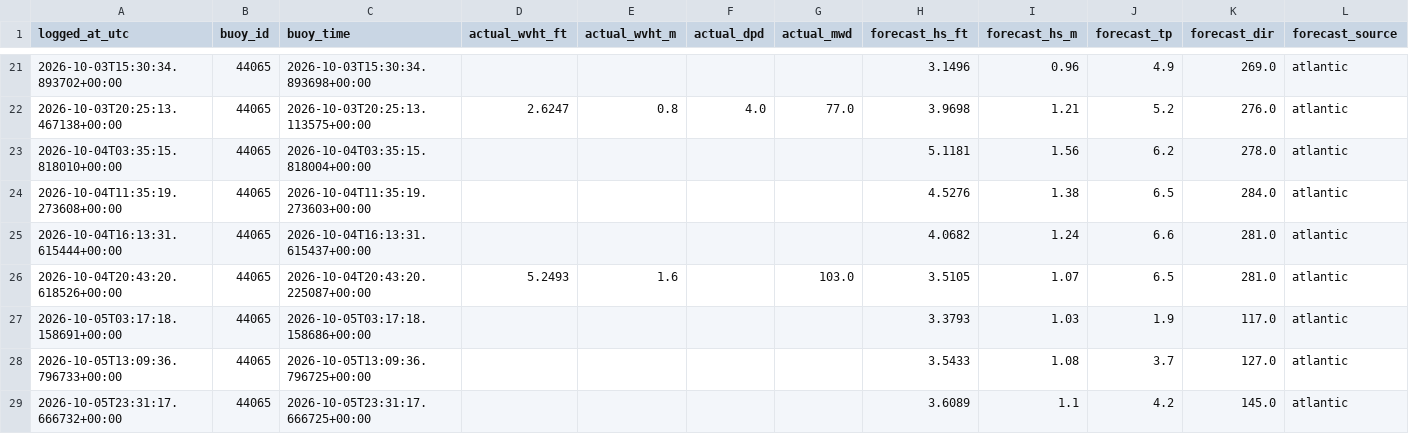
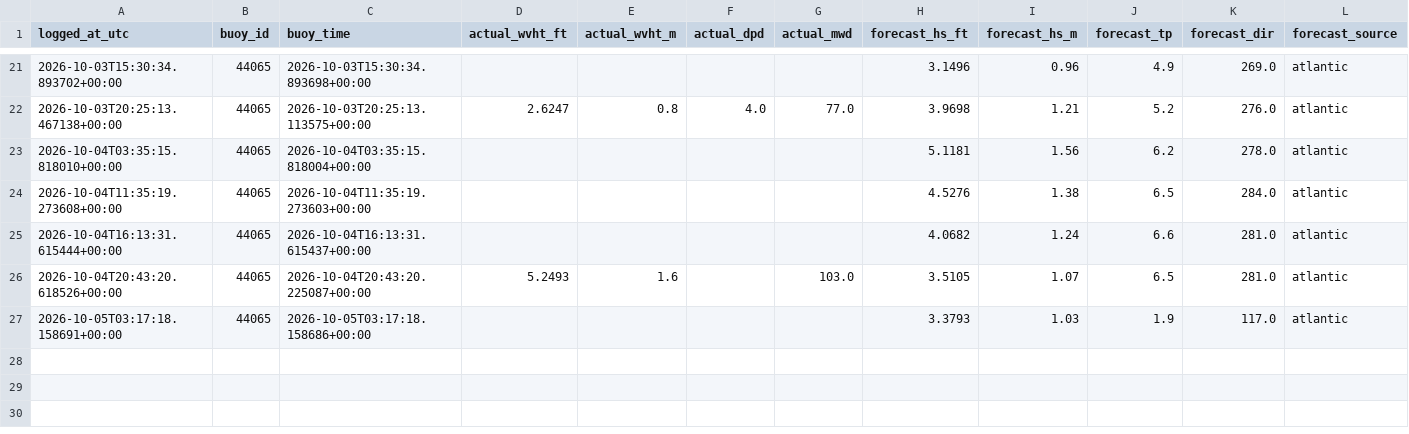
Before and after one commit to philbliss99/surfpy-custom-logger, a CSV file: data/rockaway_44065_log.csv, drawn as a sheet; only a part is shown, gaps mark what is left out; the diff names each change by its address in the sheet, - before the commit and + after, or states it on an @@ line.

Commit message:
resolve csv conflict + add 46221/46053

```diff
--- a/data/rockaway_44065_log.csv
+++ b/data/rockaway_44065_log.csv
-row 28: 2026-10-05T13:09:36.796733+00:00 | 44065 | 2026-10-05T13:09:36.796725+00:00 |  |  |  |  | 3.5433 | 1.08 | 3.7 | 127.0 | atlantic
-row 29: 2026-10-05T23:31:17.666732+00:00 | 44065 | 2026-10-05T23:31:17.666725+00:00 |  |  |  |  | 3.6089 | 1.1 | 4.2 | 145.0 | atlantic
```
